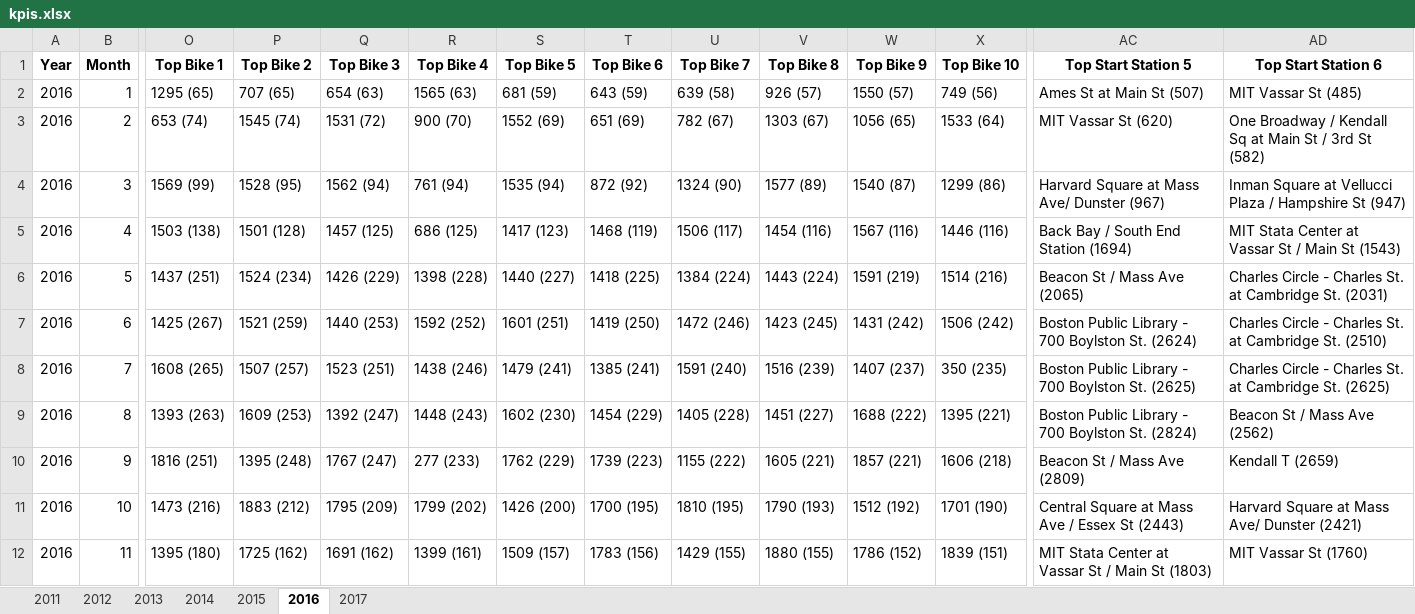
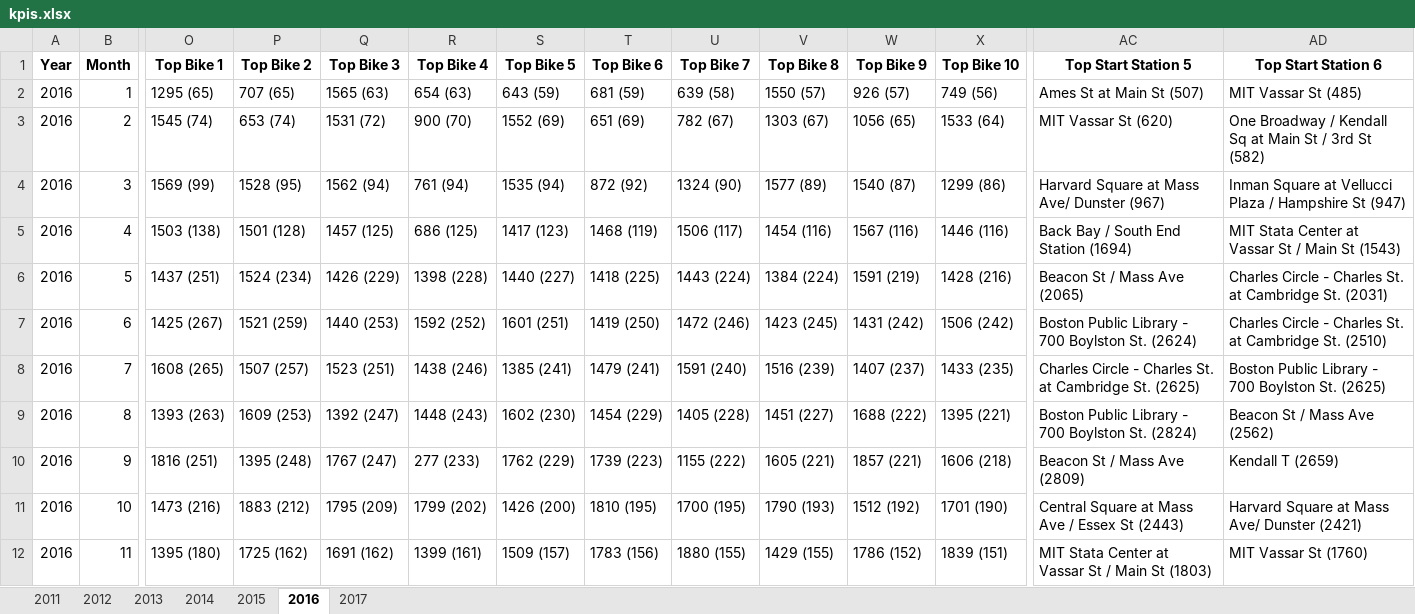
Before and after one commit to sproonx/2026-bigdata-project, an Excel workbook: bikesharing_output/kpis.xlsx, sheet 2016, drawn as a sheet; only a part is shown, gaps mark what is left out; values as stored, in another font and other column widths than the file's, no borders; the diff names each change by its address in the sheet, - before the commit and + after, or states it on an @@ line.

```diff
--- a/bikesharing_output/kpis.xlsx (sheet 2016)
+++ b/bikesharing_output/kpis.xlsx (sheet 2016)
-Q2 (Top Bike 3): 654 (63)
+Q2 (Top Bike 3): 1565 (63)
-R2 (Top Bike 4): 1565 (63)
+R2 (Top Bike 4): 654 (63)
-S2 (Top Bike 5): 681 (59)
+S2 (Top Bike 5): 643 (59)
-T2 (Top Bike 6): 643 (59)
+T2 (Top Bike 6): 681 (59)
-V2 (Top Bike 8): 926 (57)
+V2 (Top Bike 8): 1550 (57)
-W2 (Top Bike 9): 1550 (57)
+W2 (Top Bike 9): 926 (57)
-O3 (Top Bike 1): 653 (74)
+O3 (Top Bike 1): 1545 (74)
-P3 (Top Bike 2): 1545 (74)
+P3 (Top Bike 2): 653 (74)
-U6 (Top Bike 7): 1384 (224)
+U6 (Top Bike 7): 1443 (224)
-V6 (Top Bike 8): 1443 (224)
+V6 (Top Bike 8): 1384 (224)
-X6 (Top Bike 10): 1514 (216)
+X6 (Top Bike 10): 1428 (216)
-S8 (Top Bike 5): 1479 (241)
+S8 (Top Bike 5): 1385 (241)
-T8 (Top Bike 6): 1385 (241)
+T8 (Top Bike 6): 1479 (241)
-X8 (Top Bike 10): 350 (235)
+X8 (Top Bike 10): 1433 (235)
-AC8 (Top Start Station 5): Boston Public Library - 700 Boylston St. (2625)
+AC8 (Top Start Station 5): Charles Circle - Charles St. at Cambridge St. (2625)
-AD8 (Top Start Station 6): Charles Circle - Charles St. at Cambridge St. (2625)
+AD8 (Top Start Station 6): Boston Public Library - 700 Boylston St. (2625)
-T11 (Top Bike 6): 1700 (195)
+T11 (Top Bike 6): 1810 (195)
-U11 (Top Bike 7): 1810 (195)
+U11 (Top Bike 7): 1700 (195)
-U12 (Top Bike 7): 1429 (155)
+U12 (Top Bike 7): 1880 (155)
-V12 (Top Bike 8): 1880 (155)
+V12 (Top Bike 8): 1429 (155)
```
Also changed, not shown: sheet 2017, sheet 2015, sheet 2011, sheet 2012, sheet 2013, sheet 2014, 2 other files.
